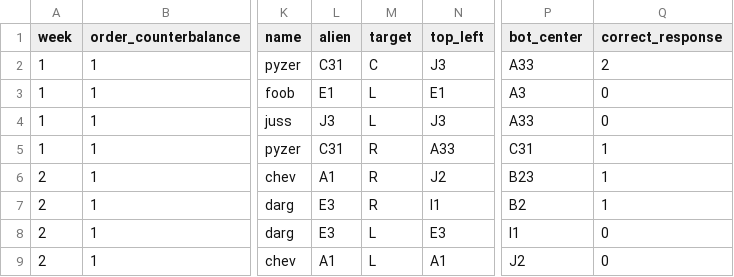
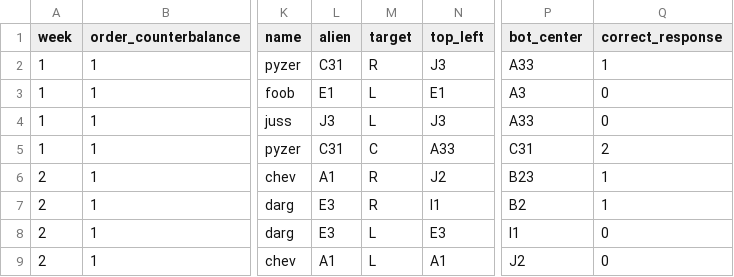
Before and after one commit to rpomper/F32, a CSV file: _site/orders/F32-Link-Order-0.csv, drawn as a sheet; only a part is shown, gaps mark what is left out; the diff names each change by its address in the sheet, - before the commit and + after, or states it on an @@ line.

Commit message:
link order
fix target locations

```diff
--- a/_site/orders/F32-Link-Order-0.csv
+++ b/_site/orders/F32-Link-Order-0.csv
-M2 (target): C
+M2 (target): R
-Q2 (correct_response): 2
+Q2 (correct_response): 1
-M5 (target): R
+M5 (target): C
-Q5 (correct_response): 1
+Q5 (correct_response): 2
```
Also changed, not shown: _site/orders/F32-Link-Order-1.csv, _site/orders/F32-Link-Order-2.csv, 20 other files.
